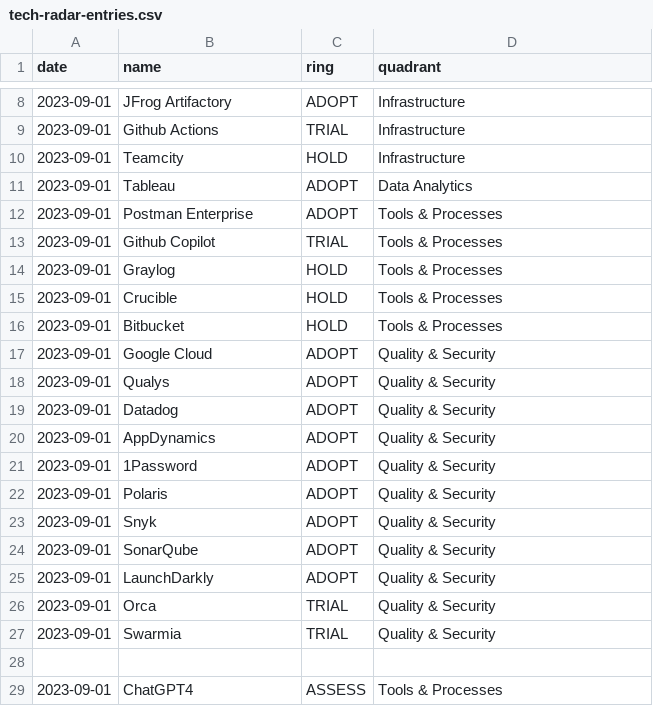
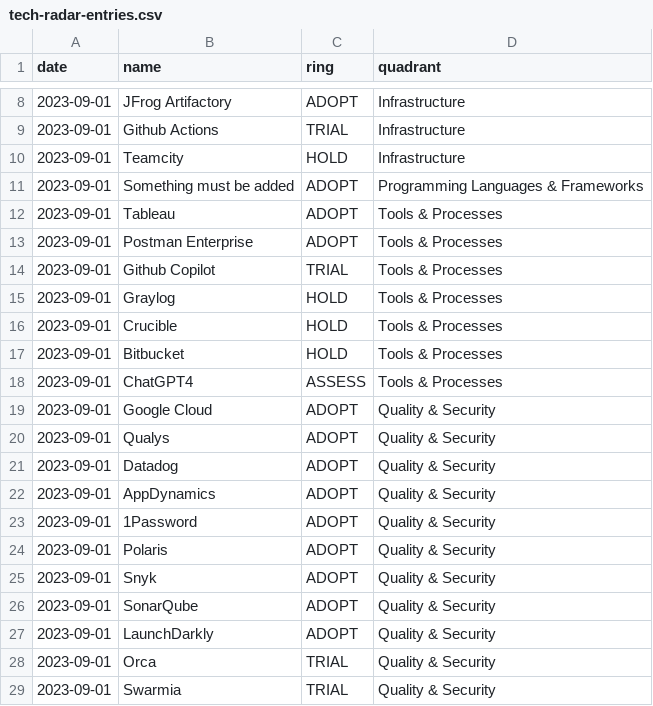
Before and after one commit to VismaLietuva/tech-radar, a CSV file: docs/_data/tech-radar-entries.csv, drawn as a sheet; only a part is shown, gaps mark what is left out.

Commit message:
Update tech-radar-entries.csv

```diff
--- a/docs/_data/tech-radar-entries.csv
+++ b/docs/_data/tech-radar-entries.csv
@@ -10,3 +10,4 @@ date,name,ring,quadrant
 2023-09-01,Teamcity,HOLD,Infrastructure
-2023-09-01,Tableau,ADOPT,Data Analytics
+2023-09-01,Something must be added,ADOPT,Programming Languages & Frameworks
+2023-09-01,Tableau,ADOPT,Tools & Processes
 2023-09-01,Postman Enterprise,ADOPT,Tools & Processes
@@ -16,2 +17,3 @@ date,name,ring,quadrant
 2023-09-01,Bitbucket,HOLD,Tools & Processes
+2023-09-01,ChatGPT4,ASSESS,Tools & Processes
 2023-09-01,Google Cloud,ADOPT,Quality & Security
@@ -27,3 +29 @@ date,name,ring,quadrant
 2023-09-01,Swarmia,TRIAL,Quality & Security
-
-2023-09-01,ChatGPT4,ASSESS,Tools & Processes
```
